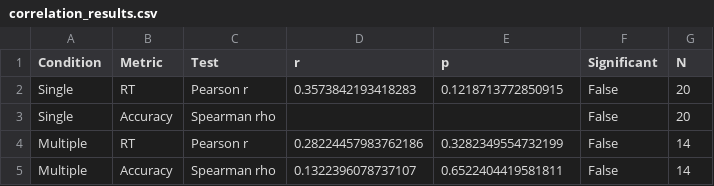
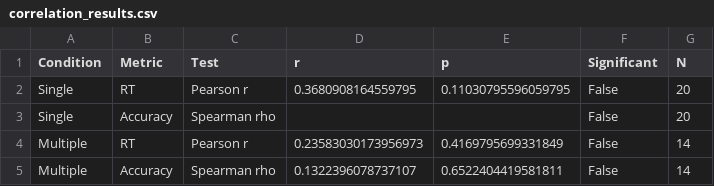
Before and after one commit to gurukondaveeti/BRSM_Project, a CSV file: results/07_correlation/correlation_results.csv, drawn as a sheet.

```diff
--- a/results/07_correlation/correlation_results.csv
+++ b/results/07_correlation/correlation_results.csv
@@ -1,5 +1,5 @@
 Condition,Metric,Test,r,p,Significant,N
-Single,RT,Pearson r,0.3573842193418283,0.1218713772850915,False,20
+Single,RT,Pearson r,0.3680908164559795,0.11030795596059795,False,20
 Single,Accuracy,Spearman rho,,,False,20
-Multiple,RT,Pearson r,0.28224457983762186,0.3282349554732199,False,14
+Multiple,RT,Pearson r,0.23583030173956973,0.4169795699331849,False,14
 Multiple,Accuracy,Spearman rho,0.1322396078737107,0.6522404419581811,False,14
```
Also changed, not shown: results/08_mixed_anova/mixed_anova_results.csv, results/09_ttest/ttest_results.csv, 12 other files.
